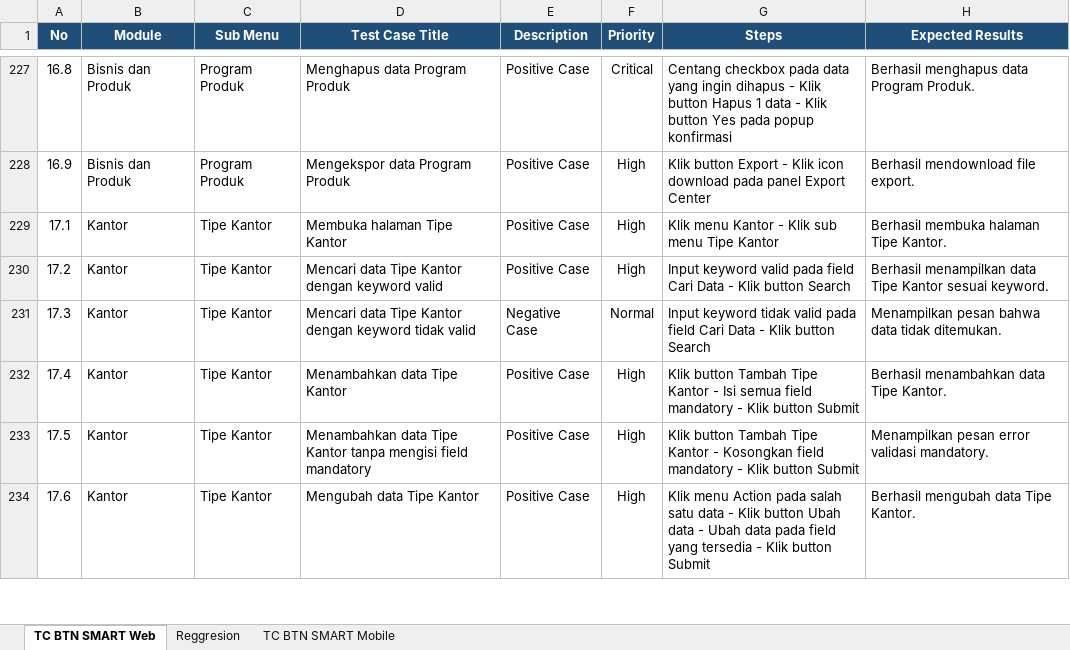
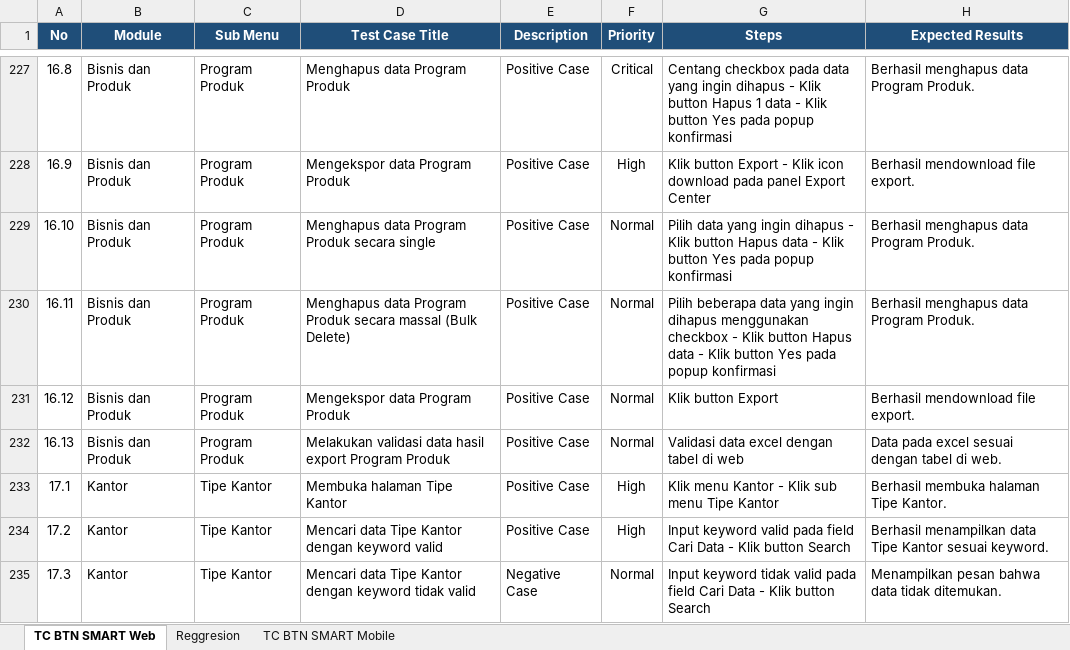
Before and after one commit to muhammaddanihaikal/btn-smart-refactor, an Excel workbook: SIT/Test Case.xlsx, sheet TC BTN SMART Web, drawn as a sheet; only a part is shown, gaps mark what is left out; the shorter side is filled out with more unchanged rows; values as stored, in another font and other column widths than the file's, no borders; the diff names each change by its address in the sheet, - before the commit and + after, or states it on an @@ line.

Commit message:
fix(web): add missing TCs to Modul 16 Bisnis dan Produk - Program Produk to reach 13 TCs (match senior)

```diff
--- a/SIT/Test Case.xlsx (sheet TC BTN SMART Web)
+++ b/SIT/Test Case.xlsx (sheet TC BTN SMART Web)
+row 229: 16.10 | Bisnis dan Produk | Program Produk | Menghapus data Program Produk secara single | Positive Case | Normal | Pilih data yang ingin dihapus - Klik button Hapus data - Klik button Yes pada popup konfirmasi | Berhasil menghapus data Program Produk.
+row 230: 16.11 | Bisnis dan Produk | Program Produk | Menghapus data Program Produk secara massal (Bulk Delete) | Positive Case | Normal | Pilih beberapa data yang ingin dihapus menggunakan checkbox - Klik button Hapus data - Klik button Yes pada popup konfirmasi | Berhasil menghapus data Program Produk.
+row 231: 16.12 | Bisnis dan Produk | Program Produk | Mengekspor data Program Produk | Positive Case | Normal | Klik button Export | Berhasil mendownload file export.
+row 232: 16.13 | Bisnis dan Produk | Program Produk | Melakukan validasi data hasil export Program Produk | Positive Case | Normal | Validasi data excel dengan tabel di web | Data pada excel sesuai dengan tabel di web.
```
Also changed, not shown: 2 other files.
